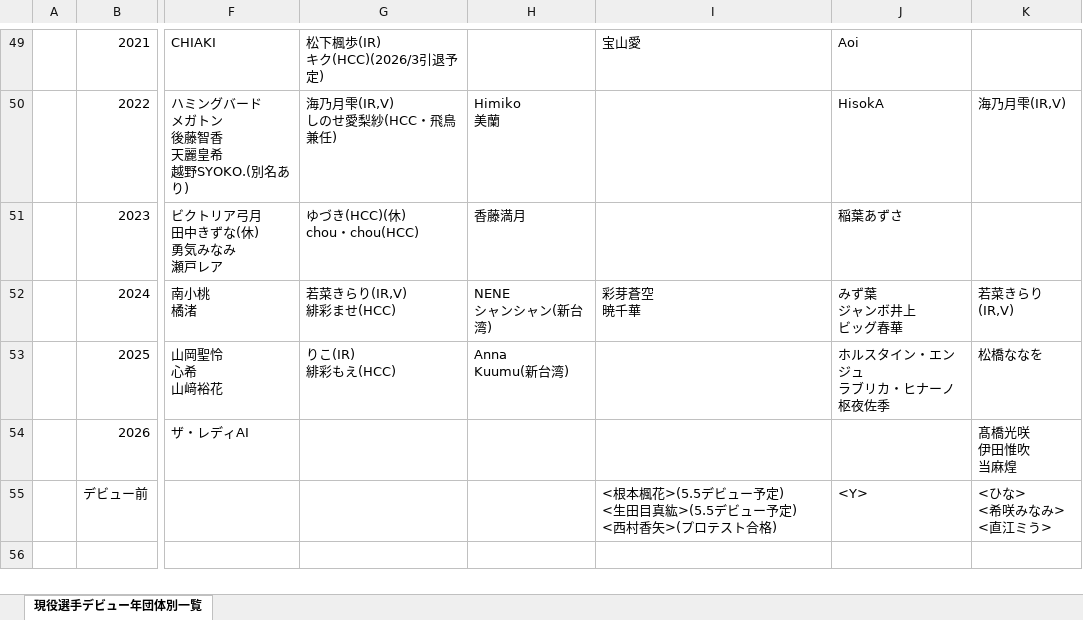
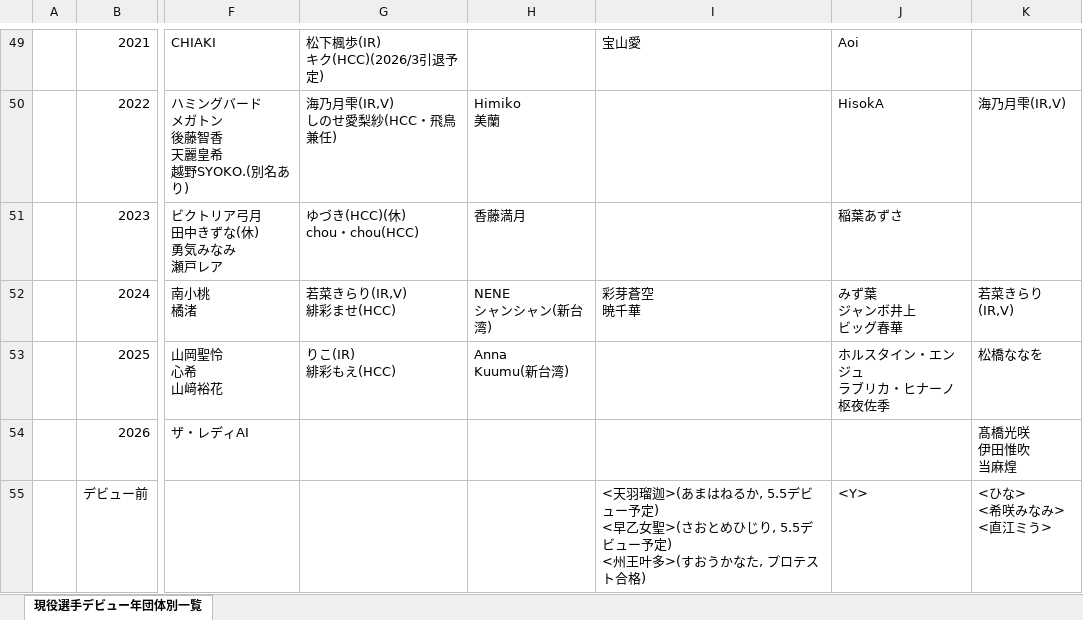
Before and after one commit to nakawankuma/joshi_wrestling_data, an Excel workbook: woman-excel.xlsx, sheet 現役選手デビュー年団体別一覧, drawn as a sheet; only a part is shown, gaps mark what is left out; values as stored, in another font and other column widths than the file's, no borders; table styles not drawn; ↵ is a line break in a cell; the diff names each change by its address in the sheet, - before the commit and + after, or states it on an @@ line.

```diff
--- a/woman-excel.xlsx (sheet 現役選手デビュー年団体別一覧)
+++ b/woman-excel.xlsx (sheet 現役選手デビュー年団体別一覧)
-I55: <根本楓花>(5.5デビュー予定) ↵ <生田目真紘>(5.5デビュー予定) ↵ <西村香矢>(プロテス…
+I55: <天羽瑠迦>(あまはねるか, 5.5デビュー予定) ↵ <早乙女聖>(さおとめひじり, 5.5デビュー予定) ↵ <州王叶多>(すおうかなた, プロテス…
```
Also changed, not shown: 1 other file.
